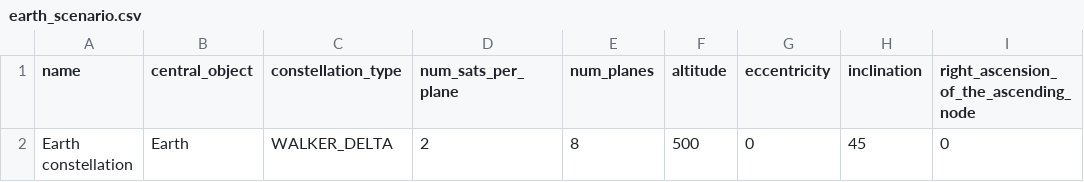
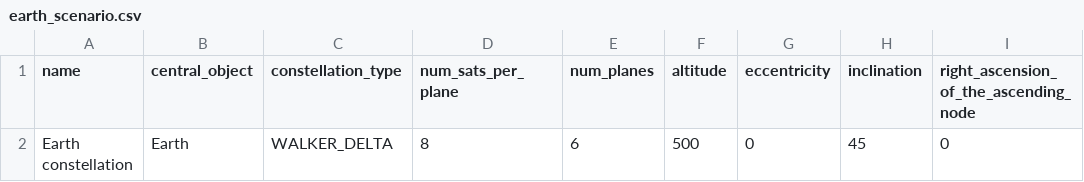
Before and after one commit to jason-gerard/orbit-generator, a CSV file: inputs/earth_scenario.csv, drawn as a sheet; only a part is shown; the diff names each change by its address in the sheet, - before the commit and + after, or states it on an @@ line.

```diff
--- a/inputs/earth_scenario.csv
+++ b/inputs/earth_scenario.csv
-D2 (num_sats_per_plane): 2
+D2 (num_sats_per_plane): 8
-E2 (num_planes): 8
+E2 (num_planes): 6
```
Also changed, not shown: outputs/earth_scenario.csv.
